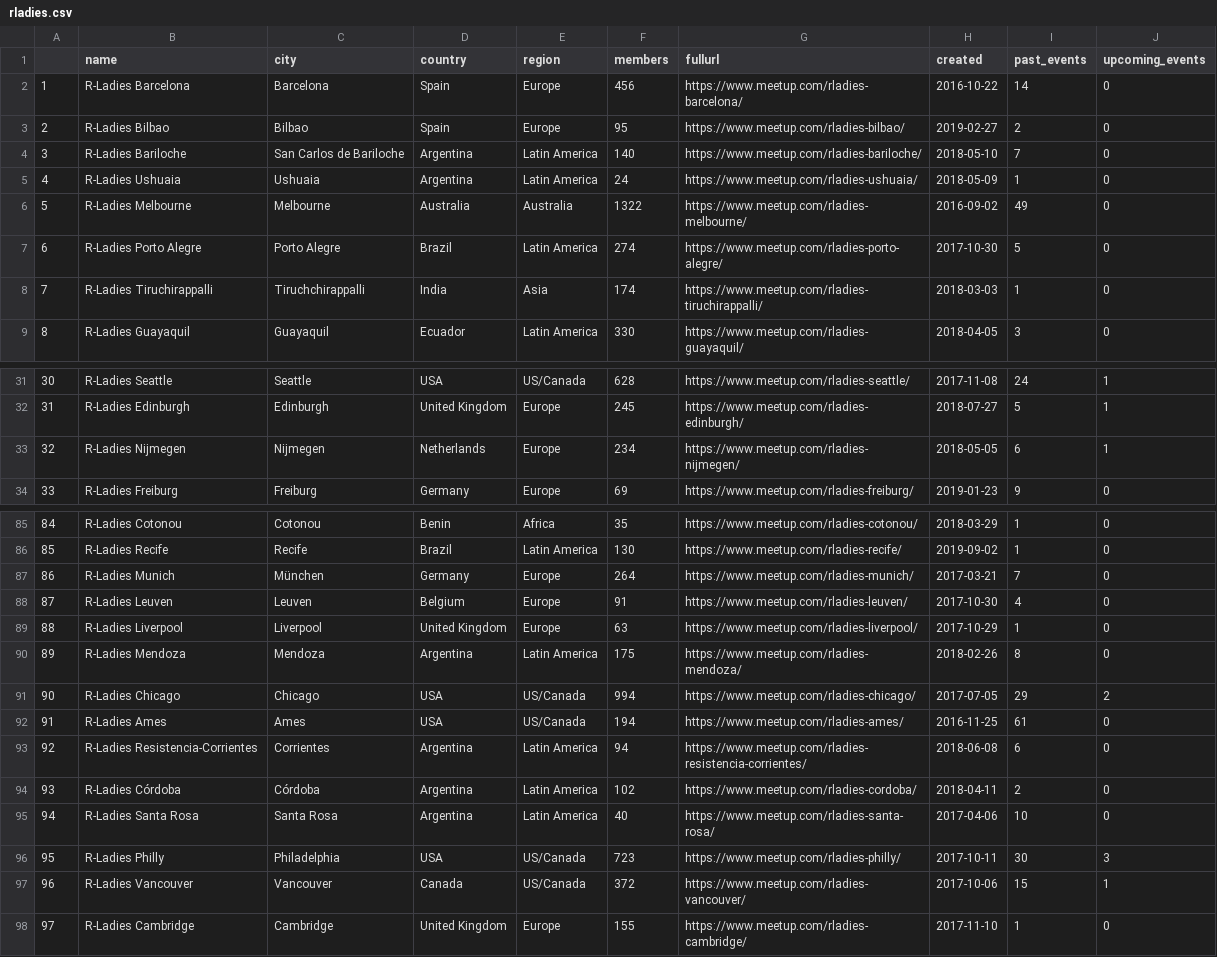
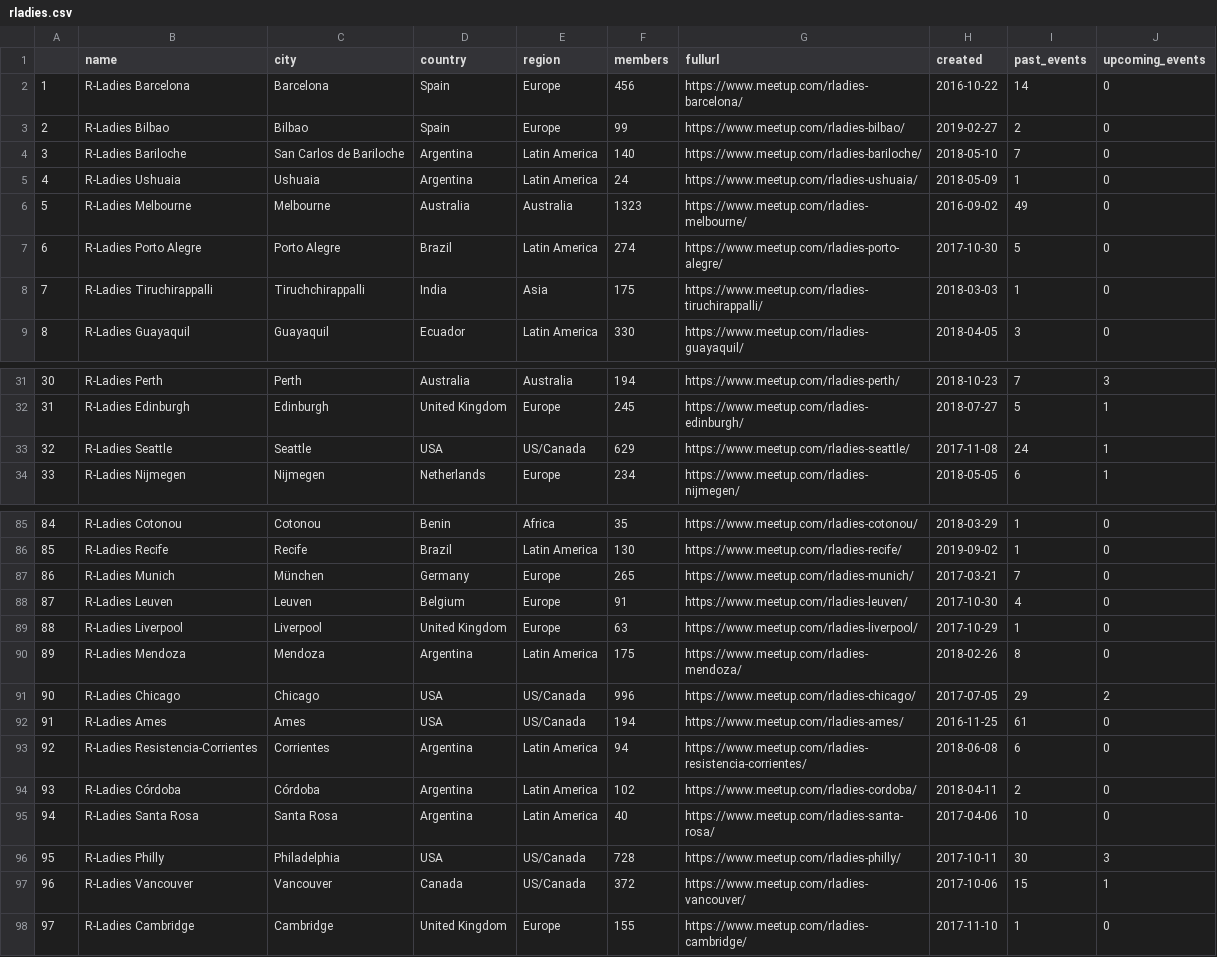
Before and after one commit to benubah/r-community-explorer, a CSV file: docs/data/rladies.csv, drawn as a sheet; only a part is shown, gaps mark what is left out; the diff covers the shown part only.

```diff
--- a/docs/data/rladies.csv
+++ b/docs/data/rladies.csv
@@ -2,8 +2,8 @@
 "1","R-Ladies Barcelona","Barcelona","Spain","Europe",456,"https://www.meetup.com/rladies-barcelona/",2016-10-22,14,0
-"2","R-Ladies Bilbao","Bilbao","Spain","Europe",95,"https://www.meetup.com/rladies-bilbao/",2019-02-27,2,0
+"2","R-Ladies Bilbao","Bilbao","Spain","Europe",99,"https://www.meetup.com/rladies-bilbao/",2019-02-27,2,0
 "3","R-Ladies Bariloche","San Carlos de Bariloche","Argentina","Latin America",140,"https://www.meetup.com/rladies-bariloche/",2018-05-10,7,0
 "4","R-Ladies Ushuaia","Ushuaia","Argentina","Latin America",24,"https://www.meetup.com/rladies-ushuaia/",2018-05-09,1,0
-"5","R-Ladies Melbourne","Melbourne","Australia","Australia",1322,"https://www.meetup.com/rladies-melbourne/",2016-09-02,49,0
+"5","R-Ladies Melbourne","Melbourne","Australia","Australia",1323,"https://www.meetup.com/rladies-melbourne/",2016-09-02,49,0
 "6","R-Ladies Porto Alegre","Porto Alegre","Brazil","Latin America",274,"https://www.meetup.com/rladies-porto-alegre/",2017-10-30,5,0
-"7","R-Ladies Tiruchirappalli","Tiruchchirappalli","India","Asia",174,"https://www.meetup.com/rladies-tiruchirappalli/",2018-03-03,1,0
+"7","R-Ladies Tiruchirappalli","Tiruchchirappalli","India","Asia",175,"https://www.meetup.com/rladies-tiruchirappalli/",2018-03-03,1,0
 "8","R-Ladies Guayaquil","Guayaquil","Ecuador","Latin America",330,"https://www.meetup.com/rladies-guayaquil/",2018-04-05,3,0
@@ -31,4 +31,4 @@
-"30","R-Ladies Seattle","Seattle","USA","US/Canada",628,"https://www.meetup.com/rladies-seattle/",2017-11-08,24,1
+"30","R-Ladies Perth","Perth","Australia","Australia",194,"https://www.meetup.com/rladies-perth/",2018-10-23,7,3
 "31","R-Ladies Edinburgh","Edinburgh","United Kingdom","Europe",245,"https://www.meetup.com/rladies-edinburgh/",2018-07-27,5,1
-"32","R-Ladies Nijmegen","Nijmegen","Netherlands","Europe",234,"https://www.meetup.com/rladies-nijmegen/",2018-05-05,6,1
-"33","R-Ladies Freiburg","Freiburg","Germany","Europe",69,"https://www.meetup.com/rladies-freiburg/",2019-01-23,9,0
+"32","R-Ladies Seattle","Seattle","USA","US/Canada",629,"https://www.meetup.com/rladies-seattle/",2017-11-08,24,1
+"33","R-Ladies Nijmegen","Nijmegen","Netherlands","Europe",234,"https://www.meetup.com/rladies-nijmegen/",2018-05-05,6,1
@@ -86,3 +86,3 @@
 "85","R-Ladies Recife","Recife","Brazil","Latin America",130,"https://www.meetup.com/rladies-recife/",2019-09-02,1,0
-"86","R-Ladies Munich","München","Germany","Europe",264,"https://www.meetup.com/rladies-munich/",2017-03-21,7,0
+"86","R-Ladies Munich","München","Germany","Europe",265,"https://www.meetup.com/rladies-munich/",2017-03-21,7,0
 "87","R-Ladies Leuven","Leuven","Belgium","Europe",91,"https://www.meetup.com/rladies-leuven/",2017-10-30,4,0
@@ -90,3 +90,3 @@
 "89","R-Ladies Mendoza","Mendoza","Argentina","Latin America",175,"https://www.meetup.com/rladies-mendoza/",2018-02-26,8,0
-"90","R-Ladies Chicago","Chicago","USA","US/Canada",994,"https://www.meetup.com/rladies-chicago/",2017-07-05,29,2
+"90","R-Ladies Chicago","Chicago","USA","US/Canada",996,"https://www.meetup.com/rladies-chicago/",2017-07-05,29,2
 "91","R-Ladies Ames","Ames","USA","US/Canada",194,"https://www.meetup.com/rladies-ames/",2016-11-25,61,0
@@ -95,3 +95,3 @@
 "94","R-Ladies Santa Rosa","Santa Rosa","Argentina","Latin America",40,"https://www.meetup.com/rladies-santa-rosa/",2017-04-06,10,0
-"95","R-Ladies Philly","Philadelphia","USA","US/Canada",723,"https://www.meetup.com/rladies-philly/",2017-10-11,30,3
+"95","R-Ladies Philly","Philadelphia","USA","US/Canada",728,"https://www.meetup.com/rladies-philly/",2017-10-11,30,3
 "96","R-Ladies Vancouver","Vancouver","Canada","US/Canada",372,"https://www.meetup.com/rladies-vancouver/",2017-10-06,15,1
```
Also changed, not shown: 1 added row, 1 removed row and 136 edited cells elsewhere in this file, docs/data/rladies_hosts.csv, docs/data/rugs.csv, 5 other files.
